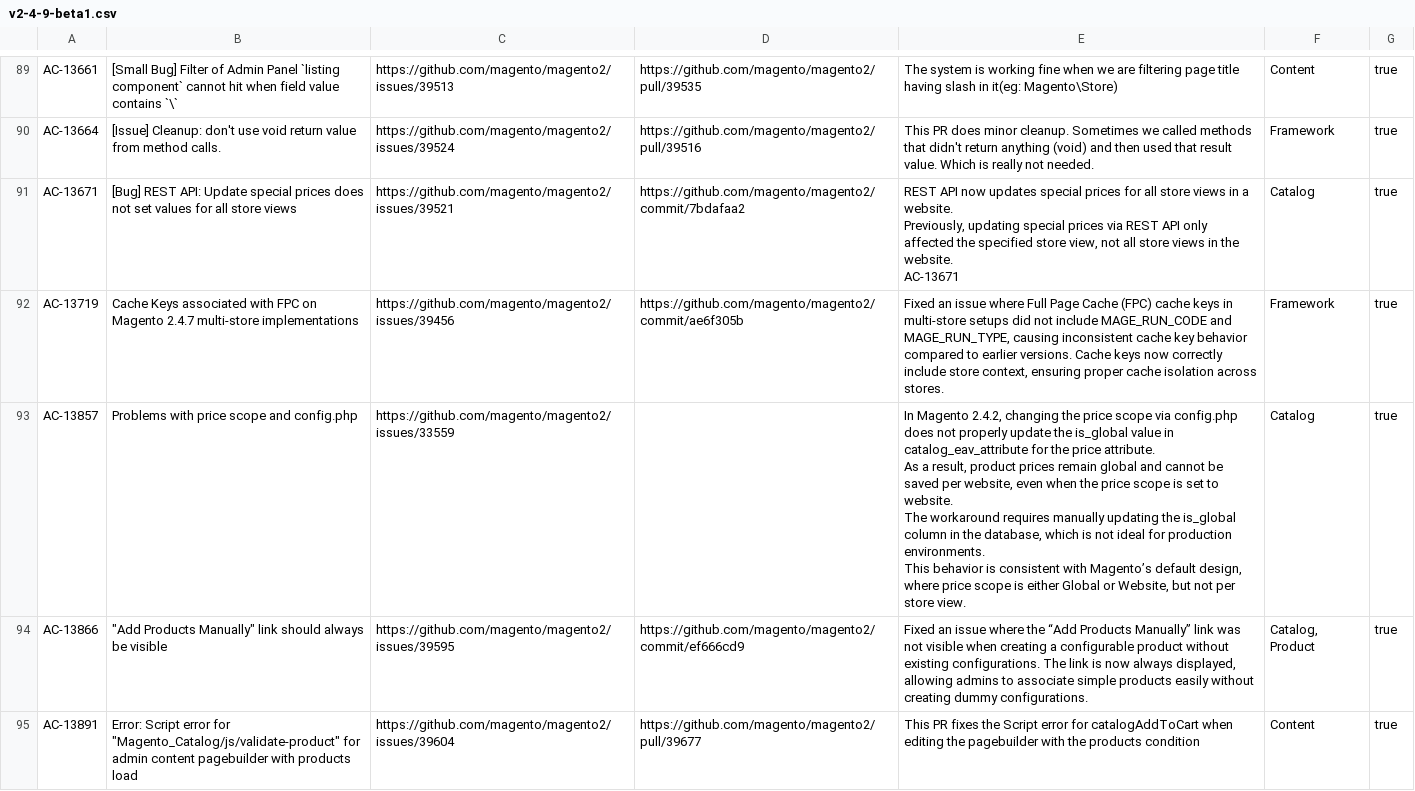
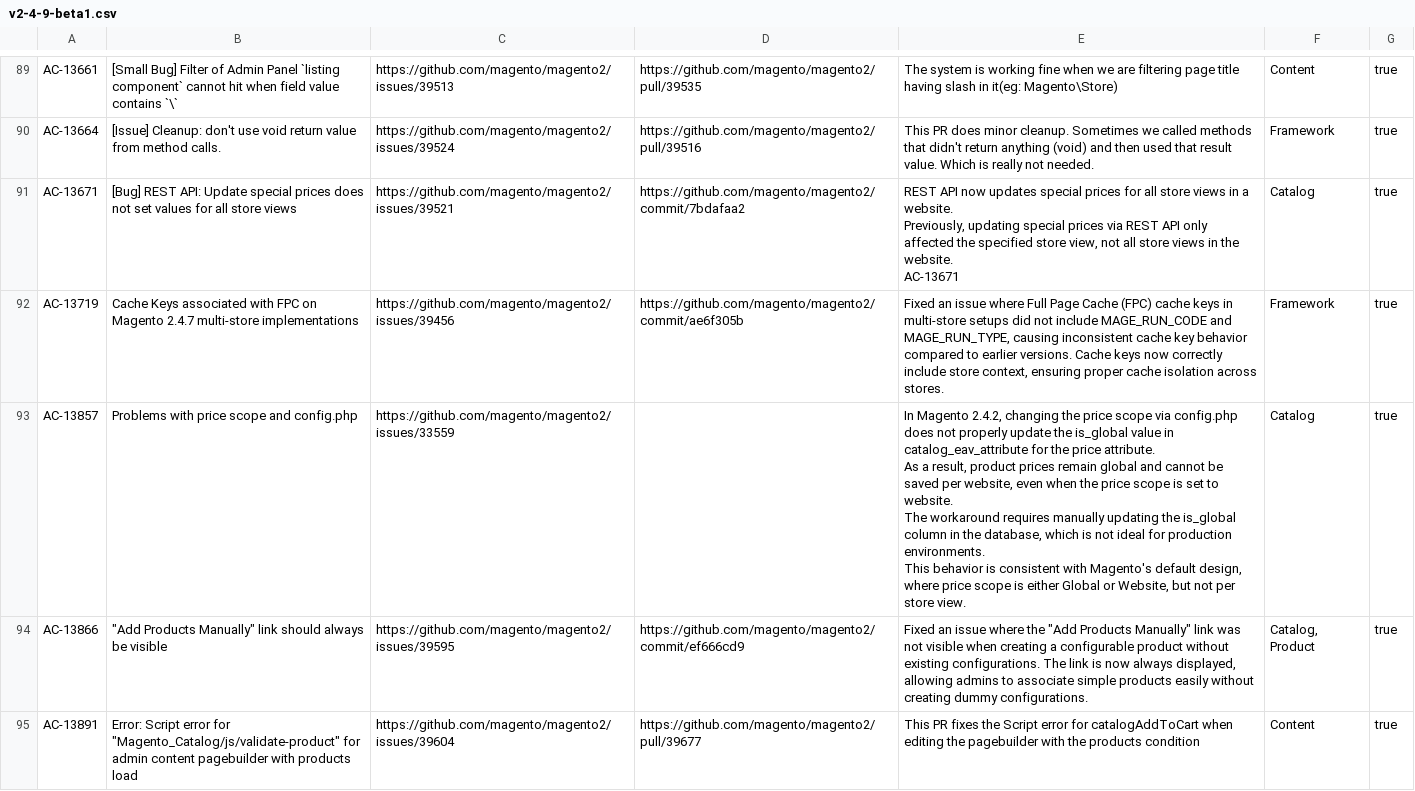
Before and after one commit to AdobeDocs/commerce-operations.en, a CSV file: _jekyll/_data/release/fixed-issues/v2-4-9-beta1.csv, drawn as a sheet; only a part is shown, gaps mark what is left out; the diff covers the shown part only.

Commit message:
Backport help/_includes/templated/release/fixed-issues/magento-v249beta1.md and help/_includes/templated/release/fixed-issues/commerce-v249beta1.md
Also add "No description available." for empty release notes

```diff
--- a/_jekyll/_data/release/fixed-issues/v2-4-9-beta1.csv
+++ b/_jekyll/_data/release/fixed-issues/v2-4-9-beta1.csv
@@ -133,7 +133,7 @@ AC-13671",Catalog,true
 AC-13719,Cache Keys associated with FPC on Magento 2.4.7 multi-store implementations,https://github.com/magento/magento2/issues/39456,https://github.com/magento/magento2/commit/ae6f305b,"Fixed an issue where Full Page Cache (FPC) cache keys in multi-store setups did not include MAGE_RUN_CODE and MAGE_RUN_TYPE, causing inconsistent cache key behavior compared to earlier versions. Cache keys now correctly include store context, ensuring proper cache isolation across stores.",Framework,true
-AC-13857,Problems with price scope and config.php,https://github.com/magento/magento2/issues/33559,"","In Magento 2.4.2, changing the price scope via config.php does not properly update the is_global value in catalog_eav_attribute for the price attribute.
-As a result, product prices remain global and cannot be saved per website, even when the price scope is set to website.
-The workaround requires manually updating the is_global column in the database, which is not ideal for production environments.
-This behavior is consistent with Magento’s default design, where price scope is either Global or Website, but not per store view.",Catalog,true
-AC-13866,"""Add Products Manually"" link should always be visible",https://github.com/magento/magento2/issues/39595,https://github.com/magento/magento2/commit/ef666cd9,"Fixed an issue where the “Add Products Manually” link was not visible when creating a configurable product without existing configurations. The link is now always displayed, allowing admins to associate simple products easily without creating dummy configurations.","Catalog, Product",true
+AC-13857,Problems with price scope and config.php,https://github.com/magento/magento2/issues/33559,,"In Magento 2.4.2, changing the price scope via config.php does not properly update the is_global value in catalog_eav_attribute for the price attribute.
+As a result, product prices remain global and cannot be saved per website, even when the price scope is set to website.
+The workaround requires manually updating the is_global column in the database, which is not ideal for production environments.
+This behavior is consistent with Magento's default design, where price scope is either Global or Website, but not per store view.",Catalog,true
+AC-13866,"""Add Products Manually"" link should always be visible",https://github.com/magento/magento2/issues/39595,https://github.com/magento/magento2/commit/ef666cd9,"Fixed an issue where the ""Add Products Manually"" link was not visible when creating a configurable product without existing configurations. The link is now always displayed, allowing admins to associate simple products easily without creating dummy configurations.","Catalog, Product",true
 AC-13891,"Error: Script error for ""Magento_Catalog/js/validate-product"" for admin content pagebuilder with products load",https://github.com/magento/magento2/issues/39604,https://github.com/magento/magento2/pull/39677,This PR fixes the  Script error for catalogAddToCart when editing the pagebuilder with the products condition,Content,true
```
Also changed, not shown: 27 edited cells elsewhere in this file, 5 other files.
